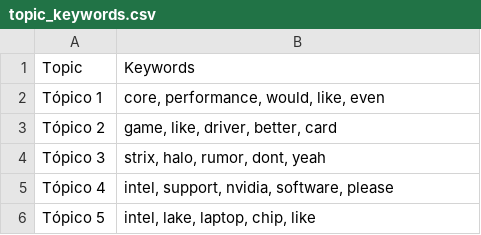
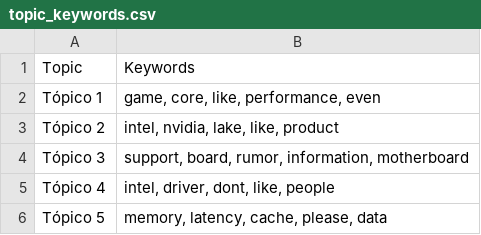
Before and after one commit to Ricardouchub/Proyecto-mlops-automl-reddit, a CSV file: data/topic_keywords.csv, drawn as a sheet.

```diff
--- a/data/topic_keywords.csv
+++ b/data/topic_keywords.csv
@@ -1,6 +1,6 @@
 Topic,Keywords
-Tópico 1,"core, performance, would, like, even"
-Tópico 2,"game, like, driver, better, card"
-Tópico 3,"strix, halo, rumor, dont, yeah"
-Tópico 4,"intel, support, nvidia, software, please"
-Tópico 5,"intel, lake, laptop, chip, like"
+Tópico 1,"game, core, like, performance, even"
+Tópico 2,"intel, nvidia, lake, like, product"
+Tópico 3,"support, board, rumor, information, motherboard"
+Tópico 4,"intel, driver, dont, like, people"
+Tópico 5,"memory, latency, cache, please, data"
```
Also changed, not shown: 3 other files.
